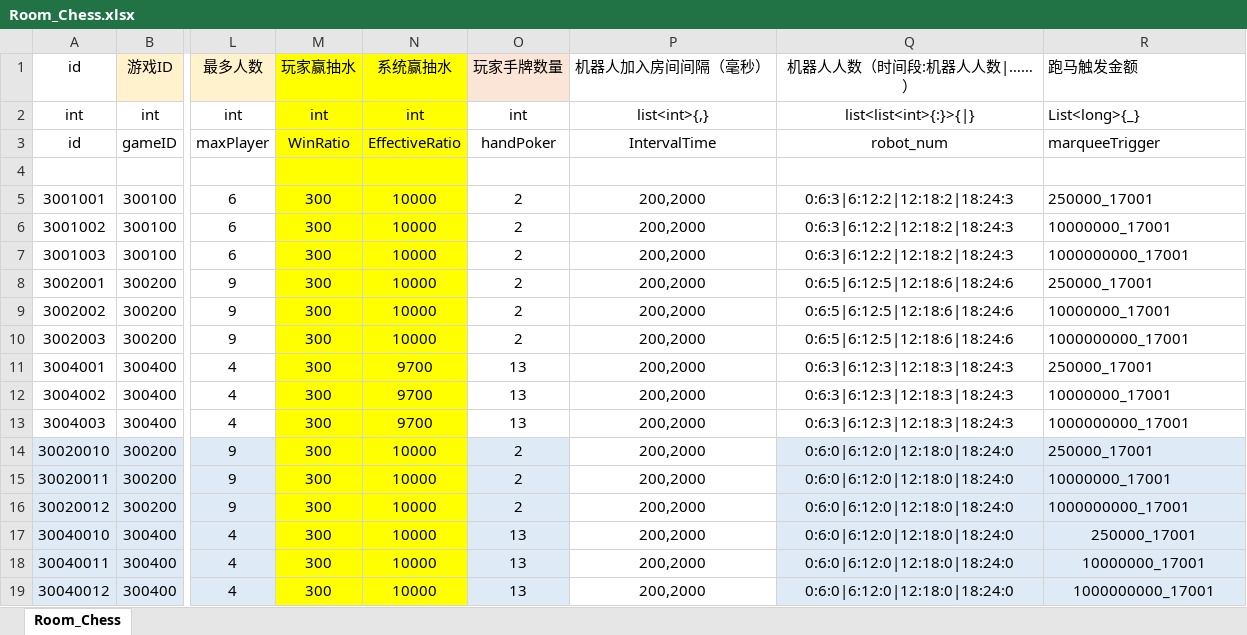
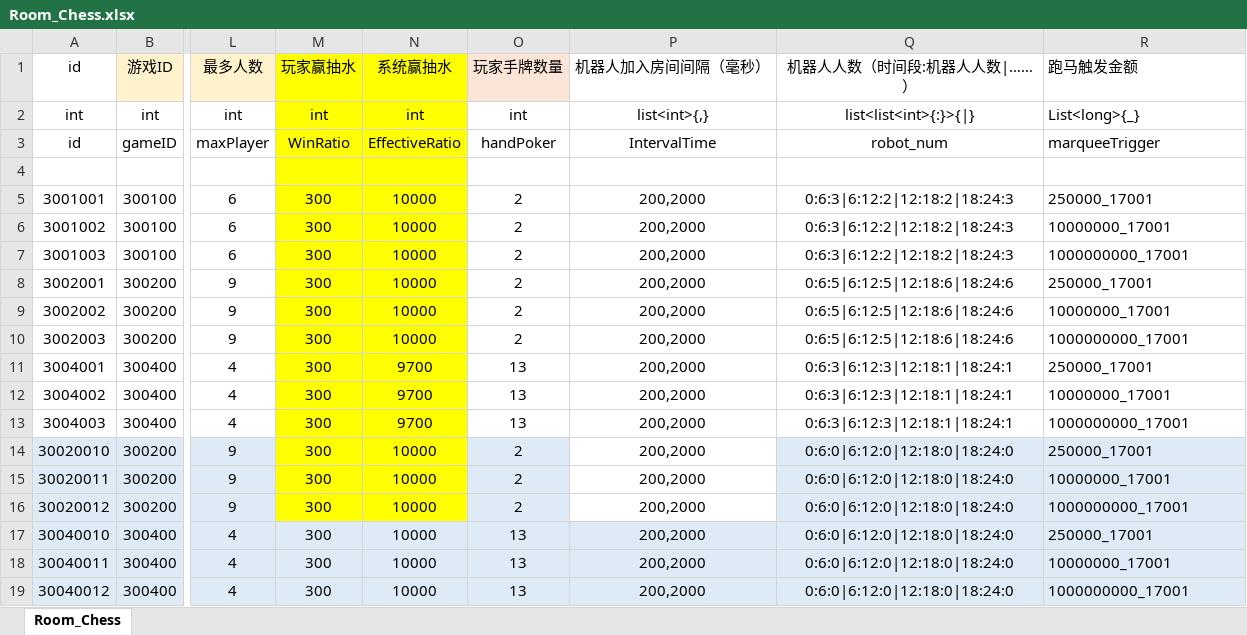
Before and after one commit to yanhailong/jjj_server, an Excel workbook: poker/resources/sample/Room_Chess.xlsx, sheet Room_Chess, drawn as a sheet; only a part is shown, gaps mark what is left out; values as stored, in another font and other column widths than the file's, no borders; the diff names each change by its address in the sheet, - before the commit and + after, or states it on an @@ line.

```diff
--- a/poker/resources/sample/Room_Chess.xlsx (sheet Room_Chess)
+++ b/poker/resources/sample/Room_Chess.xlsx (sheet Room_Chess)
-Q11:Q13 (机器人人数（时间段:机器人人数|……）): 0:6:3|6:12:3|12:18:3|18:24:3
+Q11:Q13 (机器人人数（时间段:机器人人数|……）): 0:6:3|6:12:3|12:18:1|18:24:1
-M17:N19 fill: #FFFF00
+M17:N19 fill: #DEEBF7
-P17:P19 fill: none
+P17:P19 fill: #DEEBF7
-R17:R19 alignment: center
+R17:R19 alignment: left
```
Also changed, not shown: hall/resources/sample/warehouse.xlsx, poker/resources/sample/warehouse.xlsx.
